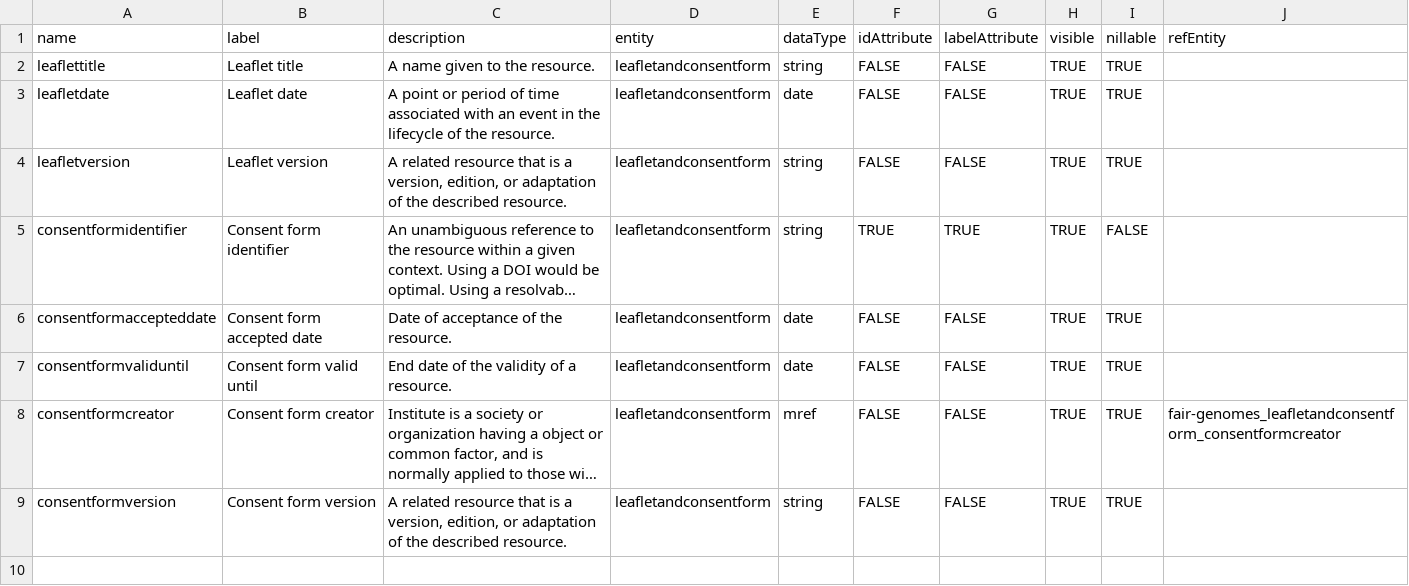
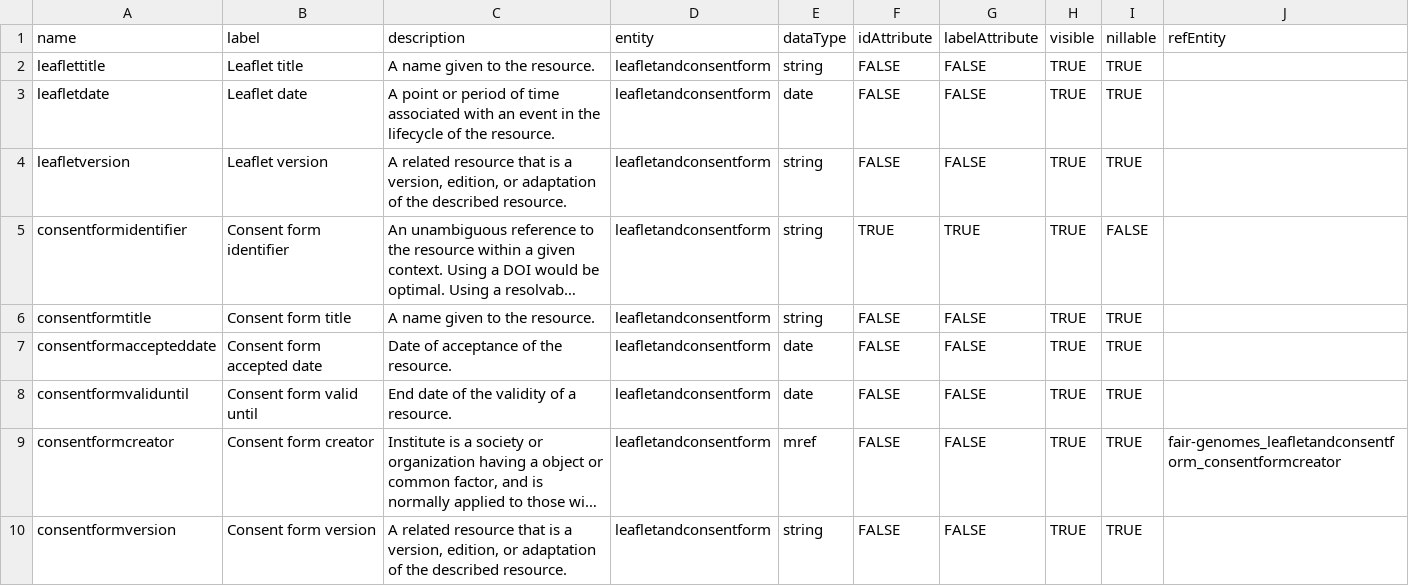
Before and after one commit to fairgenomes/fairgenomes-semantic-model, a TSV file: generated/molgenis-emx/leafletandconsentform_attributes.tsv, drawn as a sheet; long unchanged cells end in …; the diff names each change by its address in the sheet, - before the commit and + after, or states it on an @@ line.

```diff
--- a/generated/molgenis-emx/leafletandconsentform_attributes.tsv
+++ b/generated/molgenis-emx/leafletandconsentform_attributes.tsv
+row 6: consentformtitle | Consent form title | A name given to the resource. | leafletandconsentform | string | FALSE | FALSE | TRUE | TRUE
```
Also changed, not shown: generated/molgenis-emx/individualconsent_representedby.tsv, generated/palga-codebook/CODEBOOK.tsv, 6 other files.
